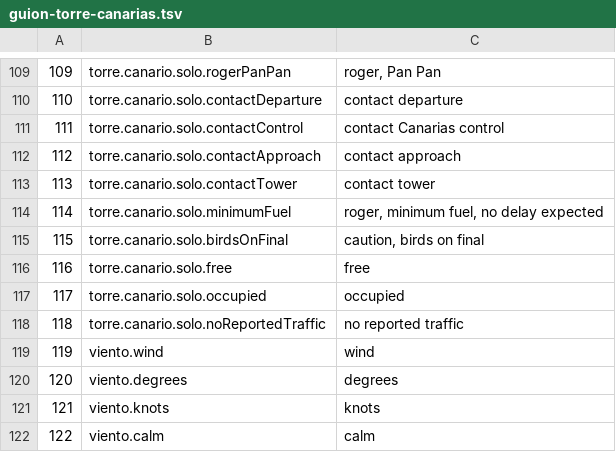
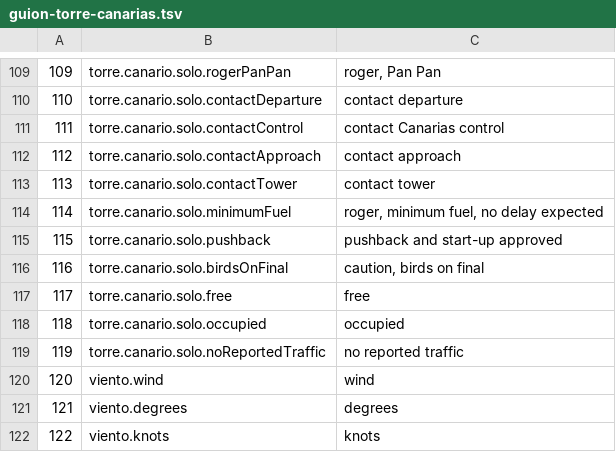
Before and after one commit to OksigeniaSL/oga-veve, a TSV file: docs/voces/guion-torre-canarias.tsv, drawn as a sheet; only a part is shown, gaps mark what is left out; the shorter side is filled out with more unchanged rows; addresses are those after the commit; the diff names each change by its address in the sheet, - before the commit and + after, or states it on an @@ line.

```diff
--- a/docs/voces/guion-torre-canarias.tsv
+++ b/docs/voces/guion-torre-canarias.tsv
+row 115: 115 | torre.canario.solo.pushback | pushback and start-up approved
@@ column A renumbered from row 116 down @@
```
Also changed, not shown: docs/voces/frases.tsv, docs/voces/guion-torre.tsv, 40 other files.
